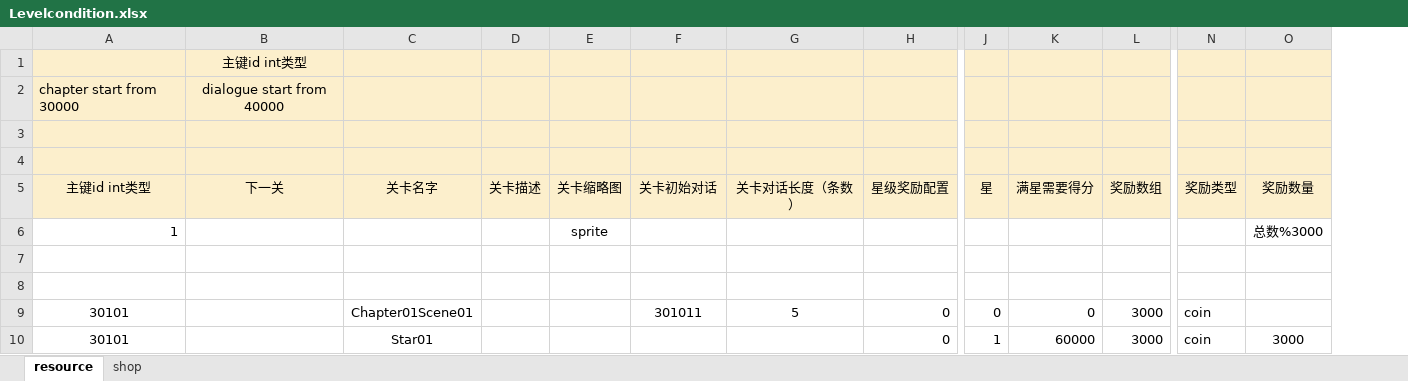
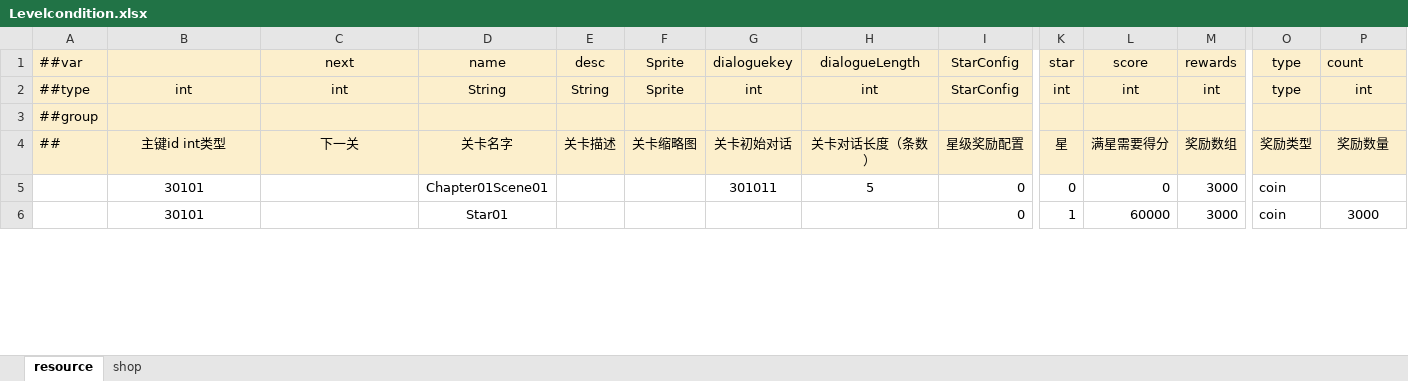
Before and after one commit to Neptunerland/document, an Excel workbook: 配置表/Levelcondition.xlsx, sheet resource, drawn as a sheet; only a part is shown, gaps mark what is left out; values as stored, in another font and other column widths than the file's, no borders; conditional formats not drawn; removed rows and columns are numbered as before the commit, all else as after; rows hold the shown columns only; the diff names each change by its address in the sheet, - before the commit and + after, or states it on an @@ line.

```diff
--- a/配置表/Levelcondition.xlsx (sheet resource)
+++ b/配置表/Levelcondition.xlsx (sheet resource)
+column A (##var), rows 3-4: ##group | ##
-row 1:  | 主键id int类型
-row 2: chapter start from 30000 | dialogue start from 40000
-row 1: (empty)
+row 1: ##var |  | next | name | desc | Sprite | dialoguekey | dialogueLength | StarConfig | star | score | rewards | type | count
+row 2: ##type | int | int | String | String | Sprite | int | int | StarConfig | int | int | int | type | int
-row 6: 1 |  |  |  | sprite |  |  |  |  |  |  |  | 总数%3000
-row 7: (empty)
-row 8: (empty)
```
Also changed, not shown: 配置表/Dialogue.xlsx, 配置表/Item.xlsx, 4 other files.
